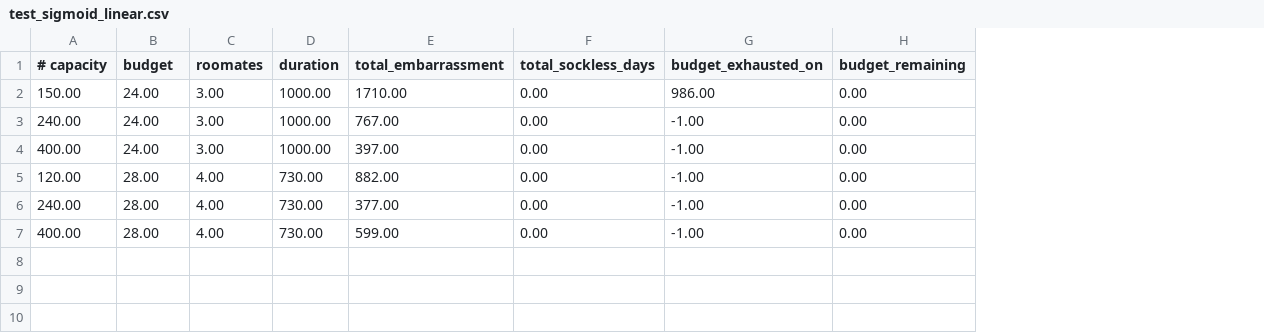
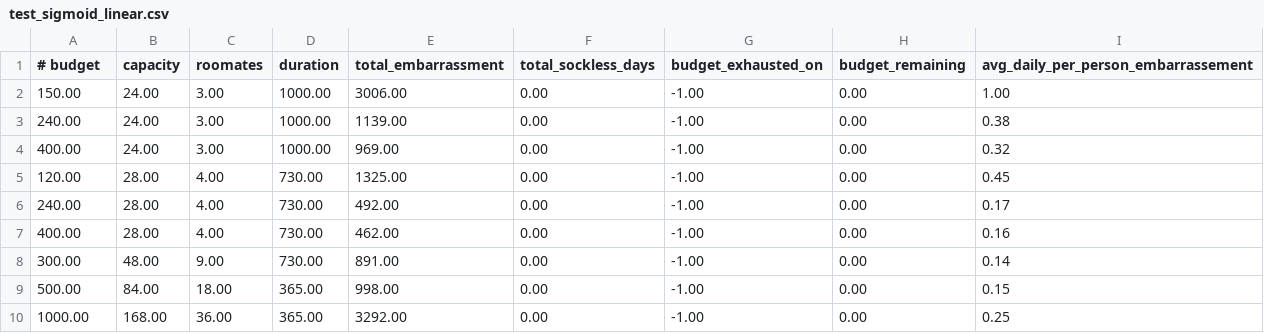
Before and after one commit to jackxio88/coms4444-socks, a CSV file: test_sigmoid_linear.csv, drawn as a sheet; the diff names each change by its address in the sheet, - before the commit and + after, or states it on an @@ line.

Commit message:
small update to discard policy to not discard after budget runs out and changed threshold calculation

```diff
--- a/test_sigmoid_linear.csv
+++ b/test_sigmoid_linear.csv
+column I, rows 1-7: avg_daily_per_person_embarrassement | 1.00 | 0.38 | 0.32 | 0.45 | 0.17 | 0.16
-A1: # capacity
+A1: # budget
-B1: budget
+B1: capacity
-E2 (total_embarrassment): 1710.00
+E2 (total_embarrassment): 3006.00
-G2 (budget_exhausted_on): 986.00
+G2 (budget_exhausted_on): -1.00
-E3 (total_embarrassment): 767.00
+E3 (total_embarrassment): 1139.00
-E4 (total_embarrassment): 397.00
+E4 (total_embarrassment): 969.00
-E5 (total_embarrassment): 882.00
+E5 (total_embarrassment): 1325.00
-E6 (total_embarrassment): 377.00
+E6 (total_embarrassment): 492.00
-E7 (total_embarrassment): 599.00
+E7 (total_embarrassment): 462.00
+row 8: 300.00 | 48.00 | 9.00 | 730.00 | 891.00 | 0.00 | -1.00 | 0.00 | 0.14
+row 9: 500.00 | 84.00 | 18.00 | 365.00 | 998.00 | 0.00 | -1.00 | 0.00 | 0.15
+row 10: 1000.00 | 168.00 | 36.00 | 365.00 | 3292.00 | 0.00 | -1.00 | 0.00 | 0.25
```
Also changed, not shown: 7 other files.
